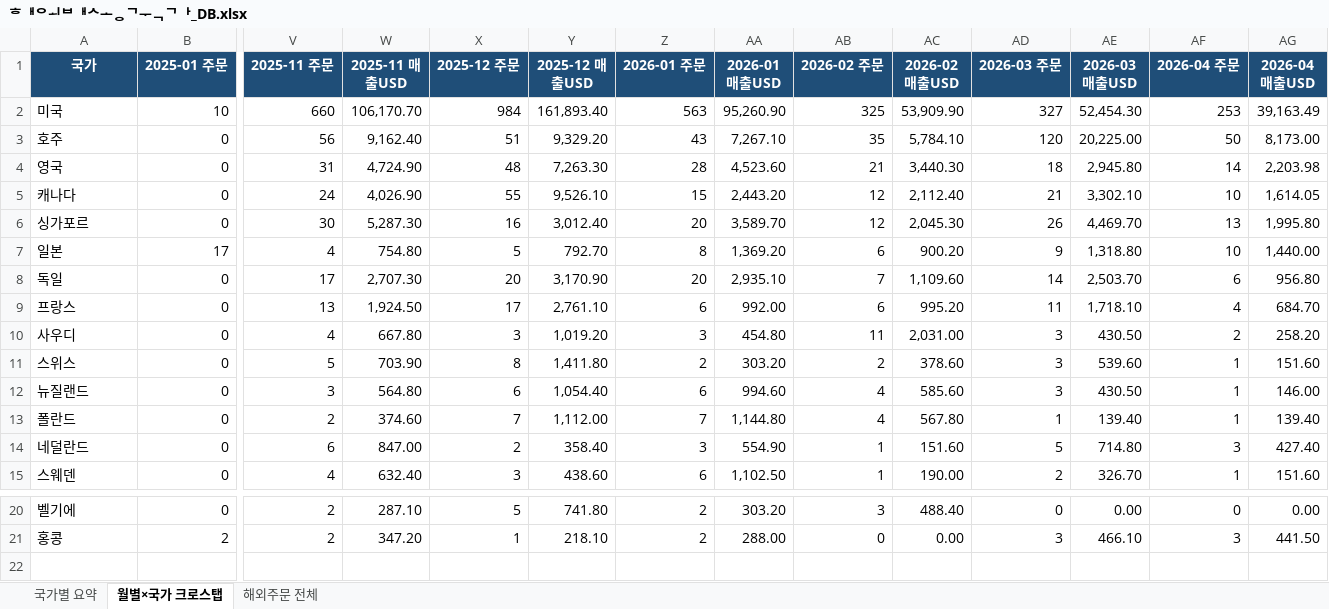
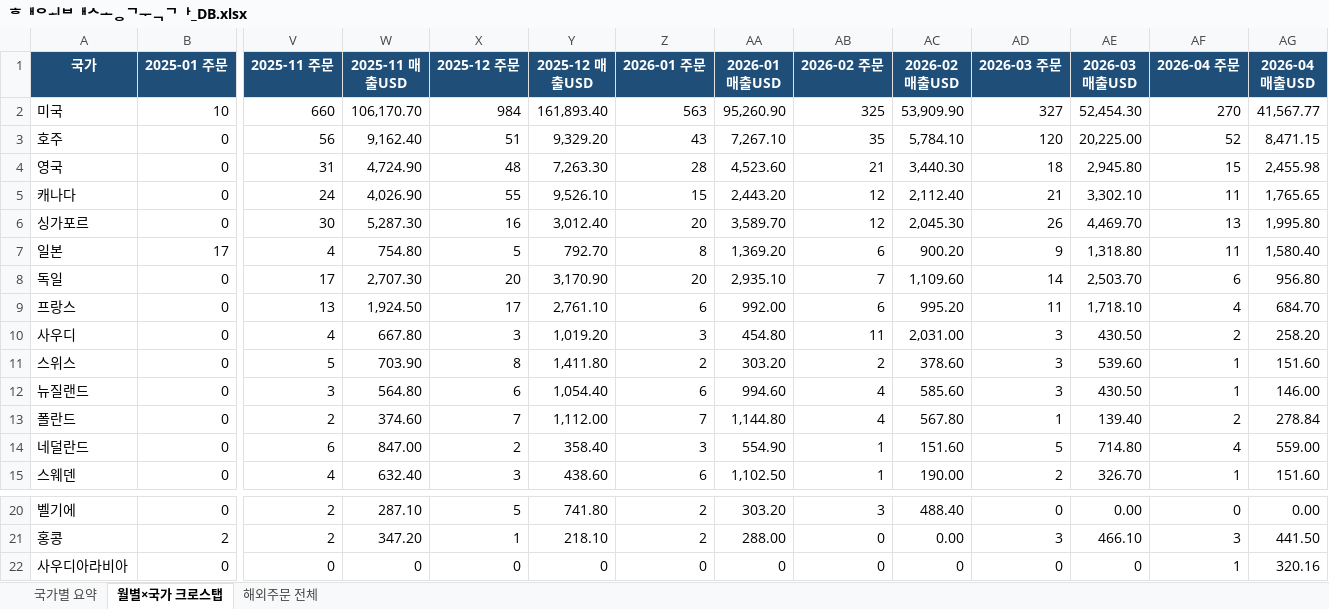
Before and after one commit to awakebydamonlee-create/sales-dashboard, an Excel workbook: 해외배송국가_DB.xlsx, sheet 월별×국가 크로스탭, drawn as a sheet; only a part is shown, gaps mark what is left out; values as stored, in another font and other column widths than the file's, no borders; rows hold the shown columns only; the diff names each change by its address in the sheet, - before the commit and + after, or states it on an @@ line.

```diff
--- a/해외배송국가_DB.xlsx (sheet 월별×국가 크로스탭)
+++ b/해외배송국가_DB.xlsx (sheet 월별×국가 크로스탭)
-AF2 (2026-04 주문): 253
+AF2 (2026-04 주문): 270
-AG2 (2026-04 매출USD): 39,163.49
+AG2 (2026-04 매출USD): 41,567.77
-AF3 (2026-04 주문): 50
+AF3 (2026-04 주문): 52
-AG3 (2026-04 매출USD): 8,173.00
+AG3 (2026-04 매출USD): 8,471.15
-AF4 (2026-04 주문): 14
+AF4 (2026-04 주문): 15
-AG4 (2026-04 매출USD): 2,203.98
+AG4 (2026-04 매출USD): 2,455.98
-AF5 (2026-04 주문): 10
+AF5 (2026-04 주문): 11
-AG5 (2026-04 매출USD): 1,614.05
+AG5 (2026-04 매출USD): 1,765.65
-AF7 (2026-04 주문): 10
+AF7 (2026-04 주문): 11
-AG7 (2026-04 매출USD): 1,440.00
+AG7 (2026-04 매출USD): 1,580.40
-AF13 (2026-04 주문): 1
+AF13 (2026-04 주문): 2
-AG13 (2026-04 매출USD): 139.40
+AG13 (2026-04 매출USD): 278.84
-AF14 (2026-04 주문): 3
+AF14 (2026-04 주문): 4
-AG14 (2026-04 매출USD): 427.40
+AG14 (2026-04 매출USD): 559.00
+row 22: 사우디아라비아 | 0 | 0 | 0 | 0 | 0 | 0 | 0 | 0 | 0 | 0 | 0 | 1 | 320.16
```
Also changed, not shown: sheet 해외주문 전체, sheet 국가별 요약, 7 other files.
